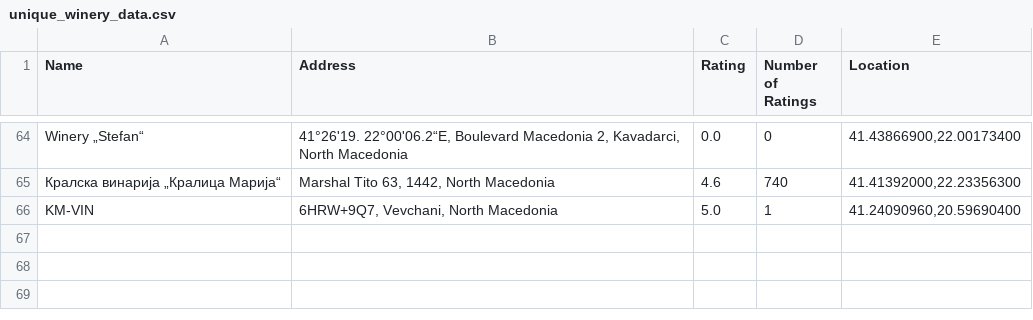
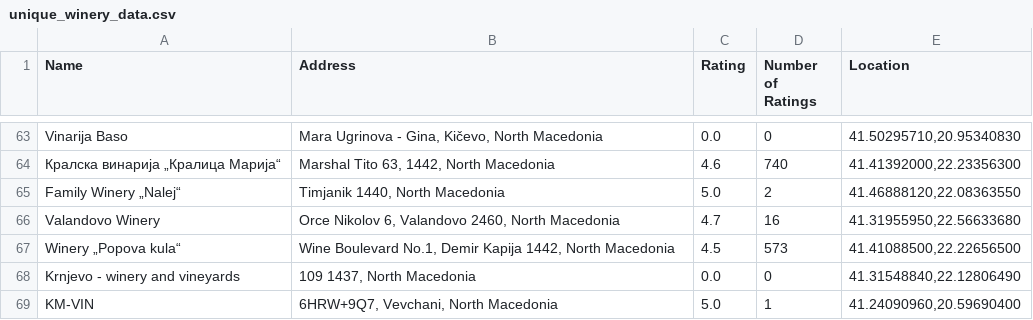
Before and after one commit to VinoFindMK/Domashna-2, a CSV file: unique_winery_data.csv, drawn as a sheet; only a part is shown, gaps mark what is left out; the diff covers the shown part only.

```diff
--- a/unique_winery_data.csv
+++ b/unique_winery_data.csv
@@ -64,3 +63,7 @@ Name, Address, Rating, Number of Ratings, Location
-"Winery „Stefan“","41°26'19. 22°00'06.2“E, Boulevard Macedonia 2, Kavadarci, North Macedonia","0.0","0","41.43866900,22.00173400"
+"Vinarija Baso","Mara Ugrinova - Gina, Kičevo, North Macedonia","0.0","0","41.50295710,20.95340830"
 "Кралска винарија „Кралица Марија“","Marshal Tito 63, 1442, North Macedonia","4.6","740","41.41392000,22.23356300"
+"Family Winery „Nalej“","Timjanik 1440, North Macedonia","5.0","2","41.46888120,22.08363550"
+"Valandovo Winery","Orce Nikolov 6, Valandovo 2460, North Macedonia","4.7","16","41.31955950,22.56633680"
+"Winery „Popova kula“","Wine Boulevard No.1, Demir Kapija 1442, North Macedonia","4.5","573","41.41088500,22.22656500"
+"Krnjevo - winery and vineyards","109 1437, North Macedonia","0.0","0","41.31548840,22.12806490"
 "KM-VIN","6HRW+9Q7, Vevchani, North Macedonia","5.0","1","41.24090960,20.59690400"
```
Also changed, not shown: 10 added rows, 9 removed rows, 25 moved rows and 6 edited cells elsewhere in this file, all_winery_data.csv, 8 other files.
